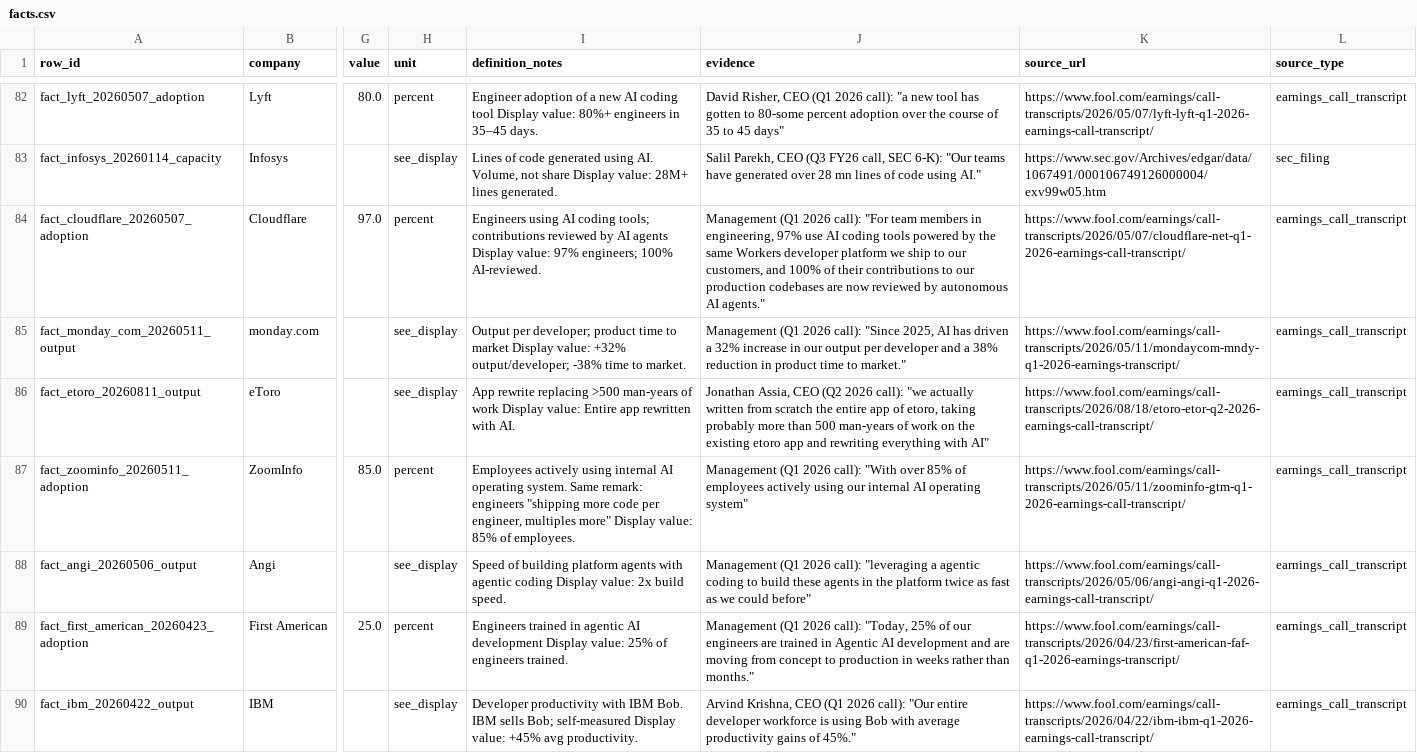
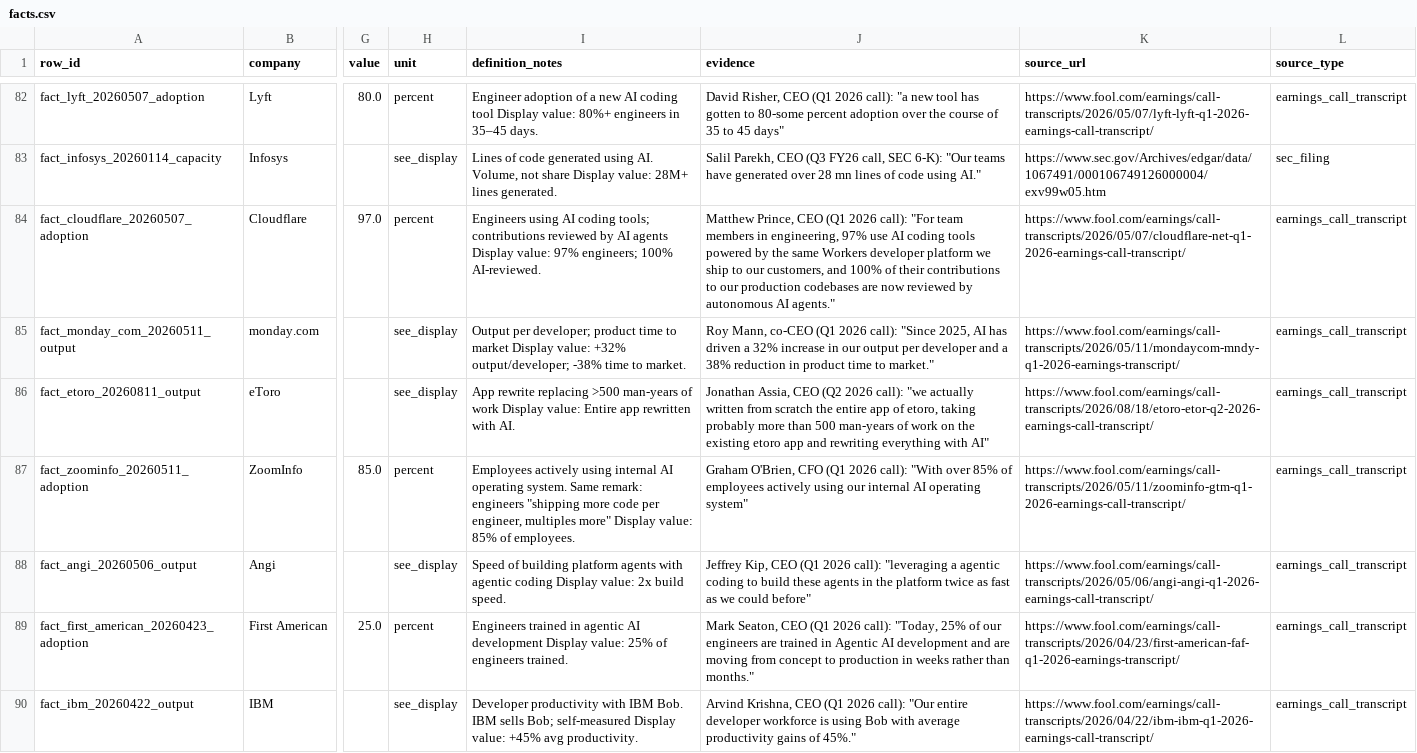
Before and after one commit to SujalPradhan/Tokenomy-Analysis, a CSV file: token-cost-faang/data/facts.csv, drawn as a sheet; only a part is shown, gaps mark what is left out; the diff covers the shown part only; the diff names each change by its address in the sheet, - before the commit and + after, or states it on an @@ line.

```diff
--- a/token-cost-faang/data/facts.csv
+++ b/token-cost-faang/data/facts.csv
-J84 (evidence): Management (Q1 2026…
+J84 (evidence): Matthew Prince, CEO (Q1 2026…
-J85 (evidence): Management (Q1 2026…
+J85 (evidence): Roy Mann, co-CEO (Q1 2026…
-J87 (evidence): Management (Q1 2026…
+J87 (evidence): Graham O'Brien, CFO (Q1 2026…
-J88 (evidence): Management (Q1 2026…
+J88 (evidence): Jeffrey Kip, CEO (Q1 2026…
-J89 (evidence): Management (Q1 2026…
+J89 (evidence): Mark Seaton, CEO (Q1 2026…
```
Also changed, not shown: 7 edited cells elsewhere in this file, token-cost-faang/data/pyramid.csv, token-cost-faang/data/sources.csv, 3 other files.
